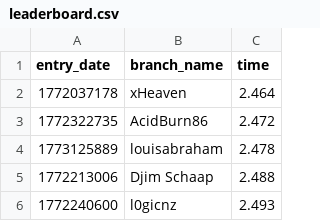
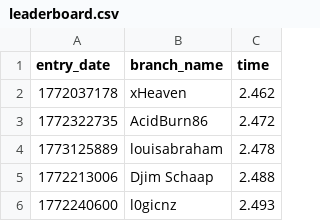
Before and after one commit to JonPurvis/100-million-row-challenge, a CSV file: leaderboard.csv, drawn as a sheet; only a part is shown.

Commit message:
Update leaderboard

```diff
--- a/leaderboard.csv
+++ b/leaderboard.csv
@@ -1,3 +1,3 @@
 entry_date,branch_name,time
-1772037178,xHeaven,2.464
+1772037178,xHeaven,2.462
 1772322735,AcidBurn86,2.472
```
